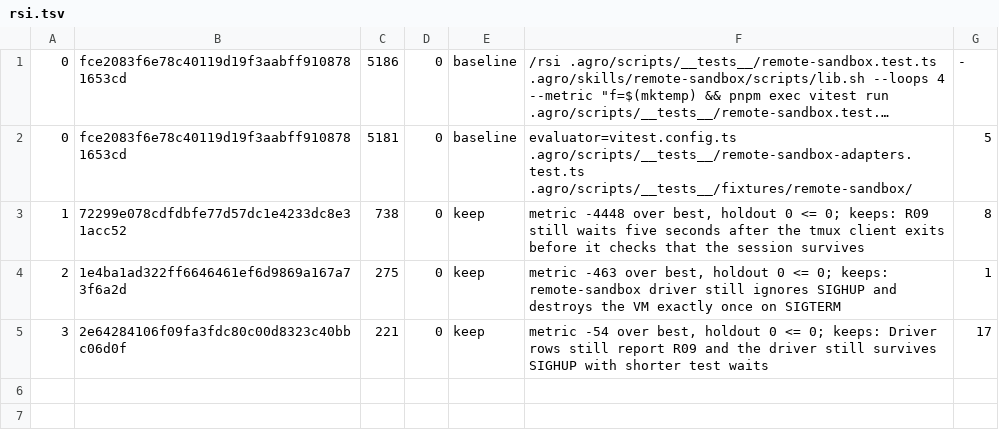
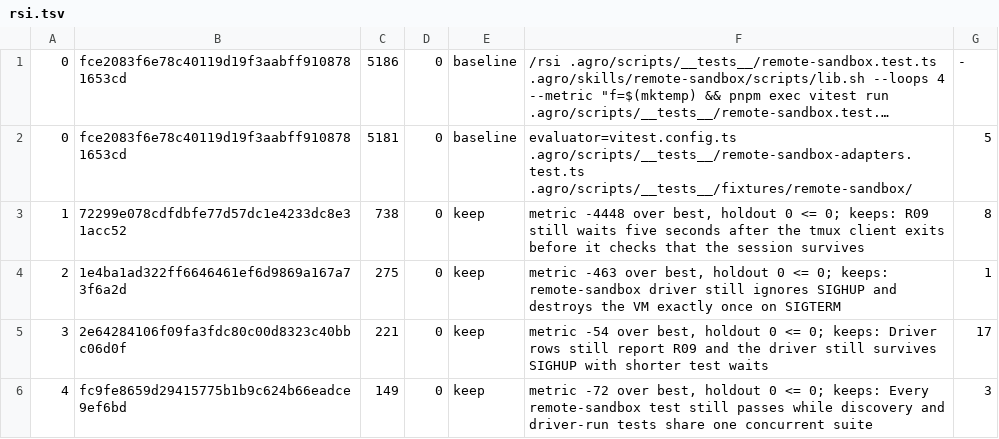
Before and after one commit to PandelisZ/agro, a TSV file: .agro/tasks/remote-sandbox-test-speed/rsi.tsv, drawn as a sheet; long unchanged cells end in ….

Commit message:
task: rsi remote-sandbox-test-speed loop 4 keep

```diff
--- a/.agro/tasks/remote-sandbox-test-speed/rsi.tsv
+++ b/.agro/tasks/remote-sandbox-test-speed/rsi.tsv
@@ -5 +5,2 @@
 3	2e64284106f09fa3fdc80c00d8323c40bbc06d0f	221	0	keep	metric -54 over best, holdout 0 <= 0; keeps: Driver rows still report R09 and the driver still survives SIGHUP with shorter test waits	17
+4	fc9fe8659d29415775b1b9c624b66eadce9ef6bd	149	0	keep	metric -72 over best, holdout 0 <= 0; keeps: Every remote-sandbox test still passes while discovery and driver-run tests share one concurrent suite	3
```
Also changed, not shown: 1 other file.
